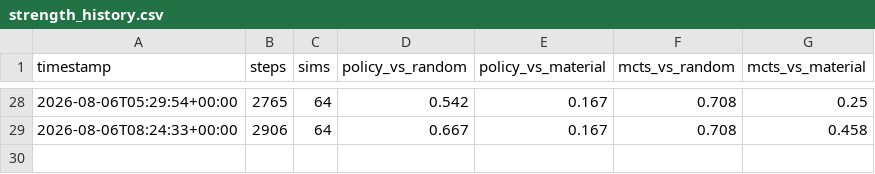
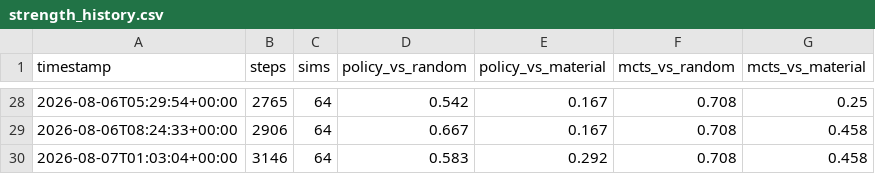
Before and after one commit to leozh0u/blundernet-engine, a CSV file: metrics/strength_history.csv, drawn as a sheet; only a part is shown, gaps mark what is left out.

Commit message:
strength: mcts scores 71% vs random, 46% vs material @ step 3146

```diff
--- a/metrics/strength_history.csv
+++ b/metrics/strength_history.csv
@@ -29 +29,2 @@ timestamp,steps,sims,policy_vs_random,policy_vs_material,mcts_vs_random,mcts_vs_
 2026-08-06T08:24:33+00:00,2906,64,0.667,0.167,0.708,0.458
+2026-08-07T01:03:04+00:00,3146,64,0.583,0.292,0.708,0.458
```
Also changed, not shown: 1 other file.
